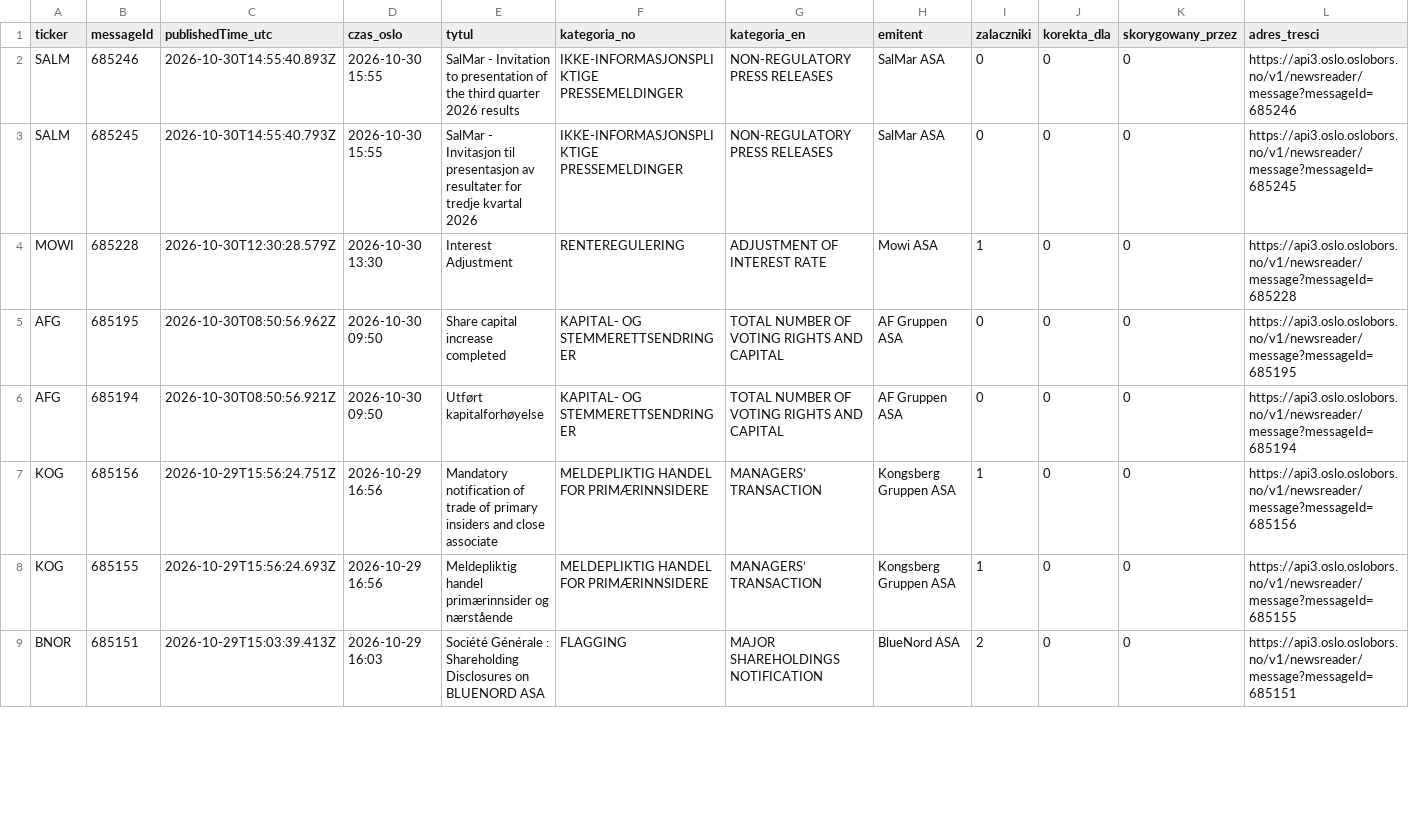
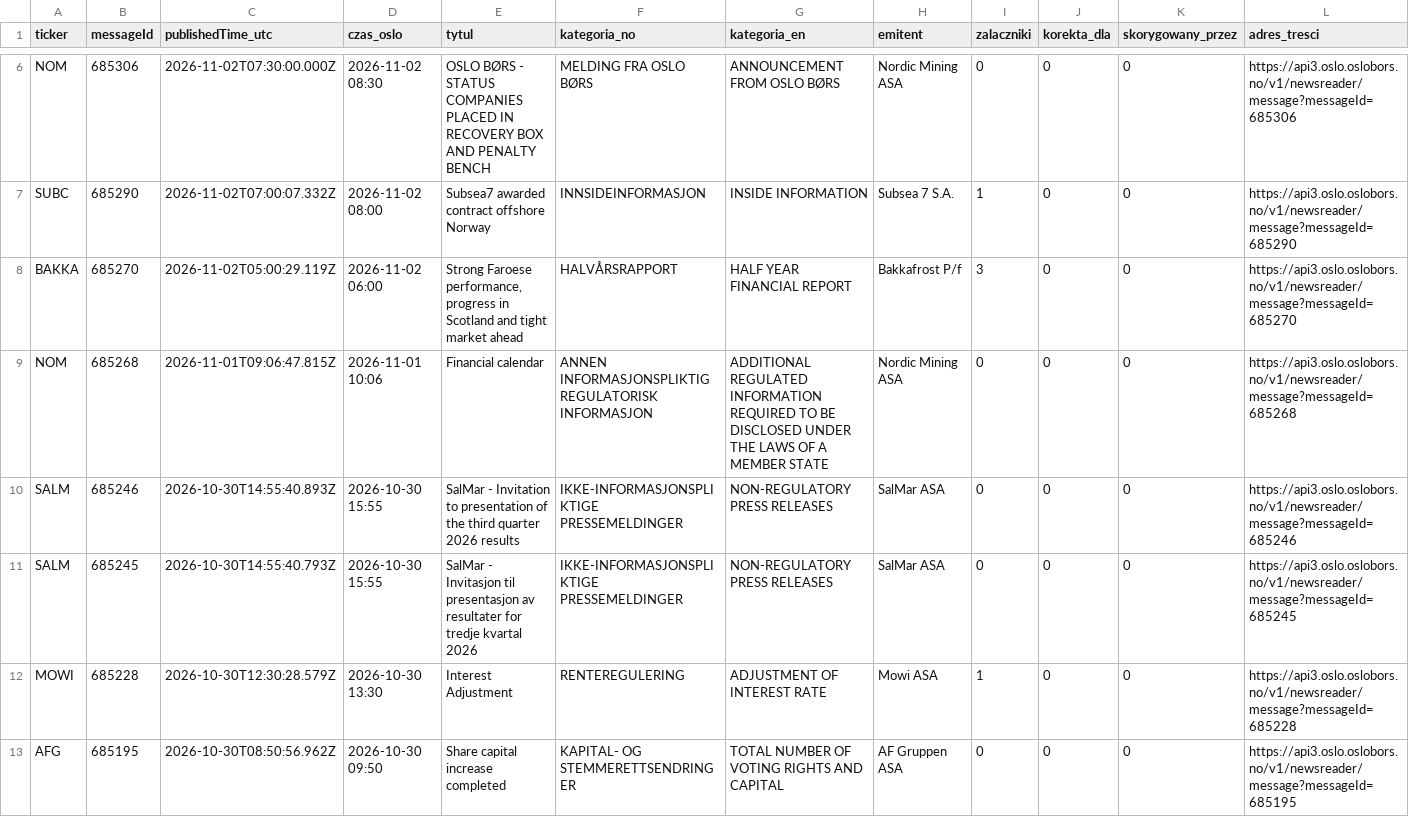
Before and after one commit to Kozienice/oslo-bors-dane-, a CSV file: data/komunikaty.csv, drawn as a sheet; only a part is shown, gaps mark what is left out; the shorter side is filled out with more unchanged rows; the diff covers the shown part only; the diff names each change by its address in the sheet, - before the commit and + after, or states it on an @@ line.

```diff
--- a/data/komunikaty.csv
+++ b/data/komunikaty.csv
+row 6: NOM | 685306 | 2026-11-02T07:30:00.000Z | 2026-11-02 08:30 | OSLO BØRS - STATUS COMPANIES PLACED IN RECOVERY BOX AND PENALTY BENCH | MELDING FRA OSLO BØRS | ANNOUNCEMENT FROM OSLO BØRS | Nordic Mining ASA | 0 | 0 | 0 | https://api3.oslo.oslobors.no/v1/newsreader/message?messageId=685306
+row 7: SUBC | 685290 | 2026-11-02T07:00:07.332Z | 2026-11-02 08:00 | Subsea7 awarded contract offshore Norway | INNSIDEINFORMASJON | INSIDE INFORMATION | Subsea 7 S.A. | 1 | 0 | 0 | https://api3.oslo.oslobors.no/v1/newsreader/message?messageId=685290
+row 8: BAKKA | 685270 | 2026-11-02T05:00:29.119Z | 2026-11-02 06:00 | Strong Faroese performance, progress in Scotland and tight market ahead | HALVÅRSRAPPORT | HALF YEAR FINANCIAL REPORT | Bakkafrost P/f | 3 | 0 | 0 | https://api3.oslo.oslobors.no/v1/newsreader/message?messageId=685270
+row 9: NOM | 685268 | 2026-11-01T09:06:47.815Z | 2026-11-01 10:06 | Financial calendar | ANNEN INFORMASJONSPLIKTIG REGULATORISK INFORMASJON | ADDITIONAL REGULATED INFORMATION REQUIRED TO BE DISCLOSED UNDER THE LAWS OF A MEMBER STATE | Nordic Mining ASA | 0 | 0 | 0 | https://api3.oslo.oslobors.no/v1/newsreader/message?messageId=685268
```
Also changed, not shown: 4 added rows and 3 removed rows elsewhere in this file, data/shorty_historia.csv, 48 other files.
